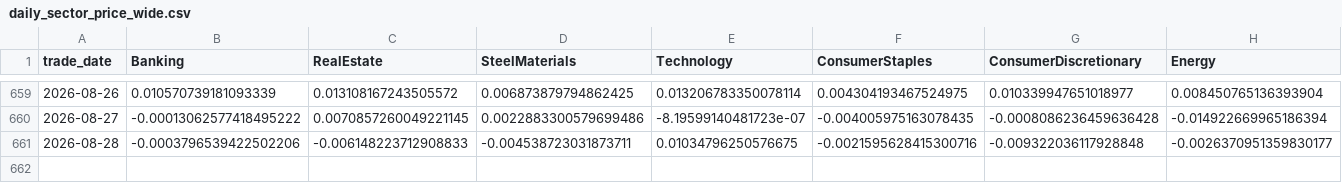
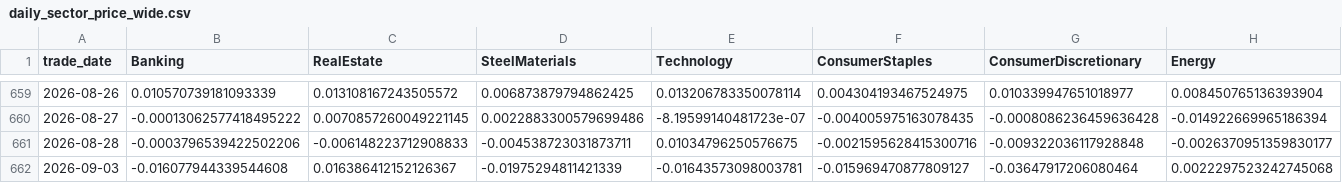
Before and after one commit to doanminhhieu14052005-sketch/News-driven-stock, a CSV file: VNStock/data/processed/daily_sector_price_wide.csv, drawn as a sheet; only a part is shown, gaps mark what is left out; rows hold the shown columns only; the diff names each change by its address in the sheet, - before the commit and + after, or states it on an @@ line.

```diff
--- a/VNStock/data/processed/daily_sector_price_wide.csv
+++ b/VNStock/data/processed/daily_sector_price_wide.csv
+row 662: 2026-09-03 | -0.016077944339544608 | 0.016386412152126367 | -0.01975294811421339 | -0.01643573098003781 | -0.015969470877809127 | -0.03647917206080464 | 0.0022297523242745068
```
Also changed, not shown: VNStock/data/processed/daily_sector_price_long.csv, data/processed/stationarity_tests.csv.
